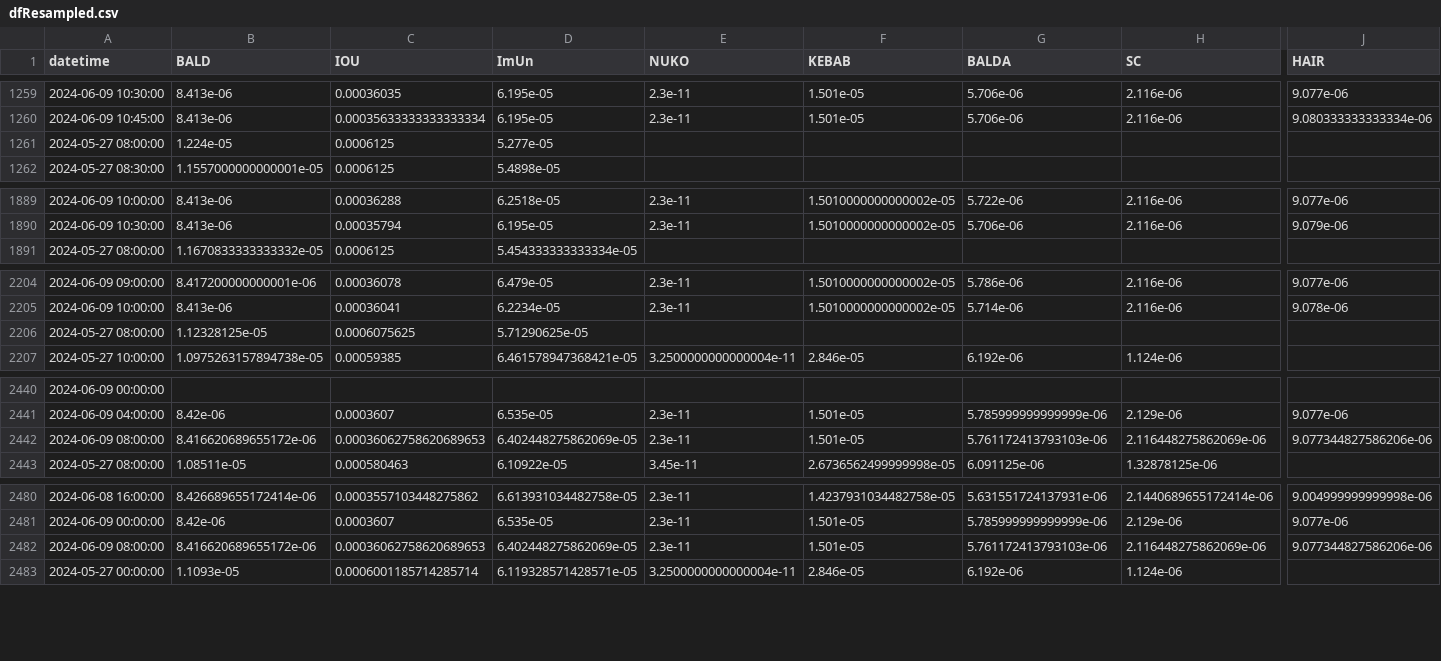
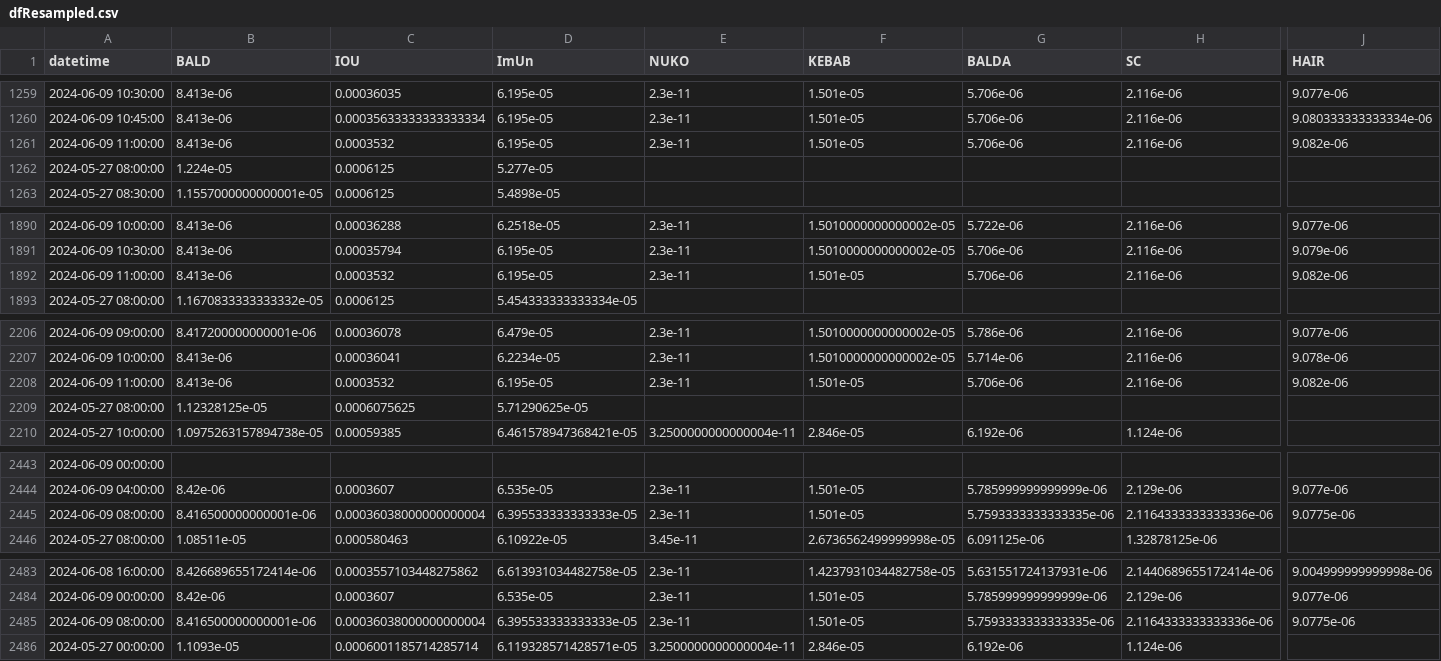
Before and after one commit to B4k469420/MADAlphaSummary, a CSV file: data/dfResampled.csv, drawn as a sheet; only a part is shown, gaps mark what is left out; addresses are those after the commit; rows hold the shown columns only; the diff covers the shown part only; the diff names each change by its address in the sheet, - before the commit and + after, or states it on an @@ line.

Commit message:
Update resampledDF.csv

```diff
--- a/data/dfResampled.csv
+++ b/data/dfResampled.csv
+row 1261: 2024-06-09 11:00:00 | 8.413e-06 | 0.0003532 | 6.195e-05 | 2.3e-11 | 1.501e-05 | 5.706e-06 | 2.116e-06 | 9.082e-06
+row 1892: 2024-06-09 11:00:00 | 8.413e-06 | 0.0003532 | 6.195e-05 | 2.3e-11 | 1.501e-05 | 5.706e-06 | 2.116e-06 | 9.082e-06
+row 2208: 2024-06-09 11:00:00 | 8.413e-06 | 0.0003532 | 6.195e-05 | 2.3e-11 | 1.501e-05 | 5.706e-06 | 2.116e-06 | 9.082e-06
-B2445 (BALD): 8.416620689655172e-06
+B2445 (BALD): 8.416500000000001e-06
-C2445 (IOU): 0.00036062758620689653
+C2445 (IOU): 0.00036038000000000004
-D2445 (ImUn): 6.402448275862069e-05
+D2445 (ImUn): 6.395533333333333e-05
-G2445 (BALDA): 5.761172413793103e-06
+G2445 (BALDA): 5.7593333333333335e-06
-H2445 (SC): 2.116448275862069e-06
+H2445 (SC): 2.1164333333333336e-06
-J2445 (HAIR): 9.077344827586206e-06
+J2445 (HAIR): 9.0775e-06
-B2485 (BALD): 8.416620689655172e-06
+B2485 (BALD): 8.416500000000001e-06
-C2485 (IOU): 0.00036062758620689653
+C2485 (IOU): 0.00036038000000000004
-D2485 (ImUn): 6.402448275862069e-05
+D2485 (ImUn): 6.395533333333333e-05
-G2485 (BALDA): 5.761172413793103e-06
+G2485 (BALDA): 5.7593333333333335e-06
-H2485 (SC): 2.116448275862069e-06
+H2485 (SC): 2.1164333333333336e-06
-J2485 (HAIR): 9.077344827586206e-06
+J2485 (HAIR): 9.0775e-06
```
Also changed, not shown: 17 edited cells elsewhere in this file.
